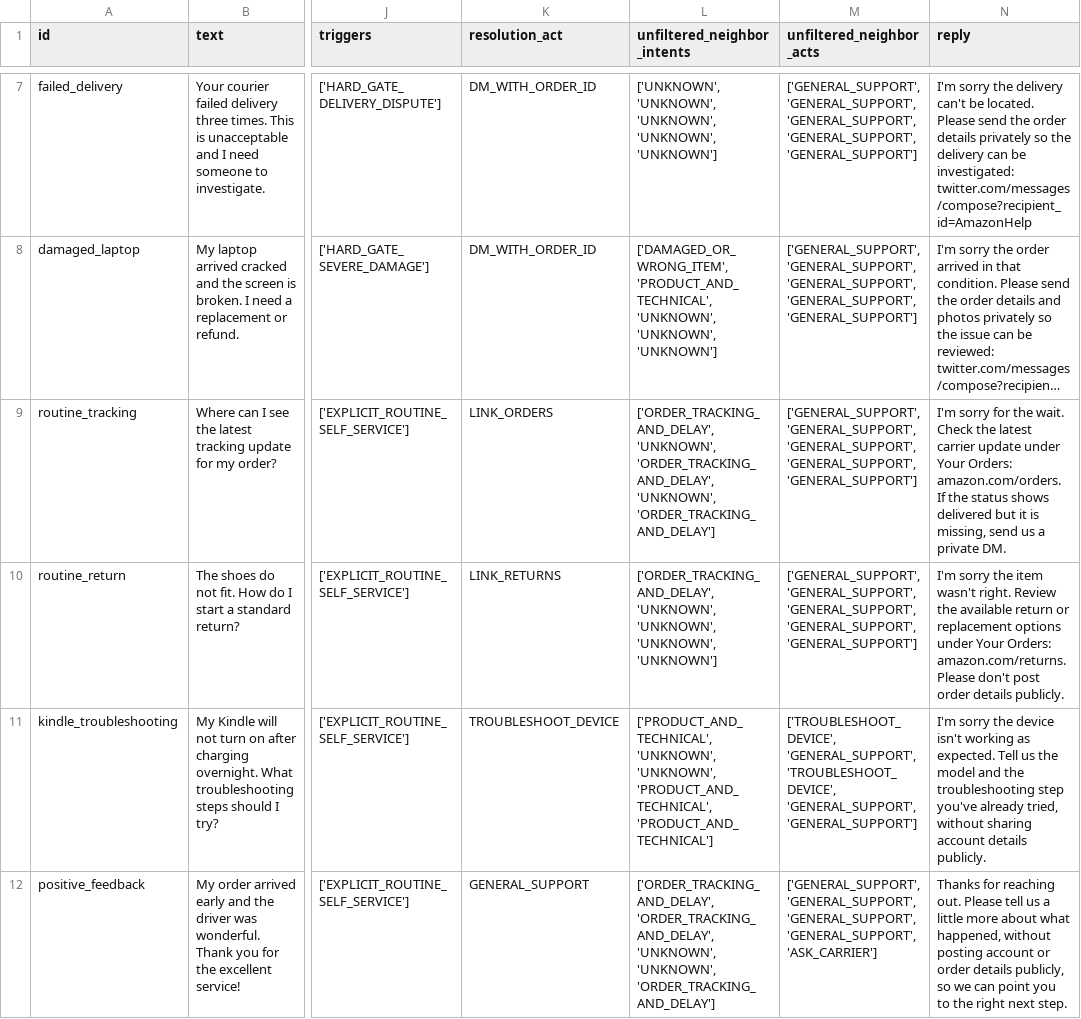
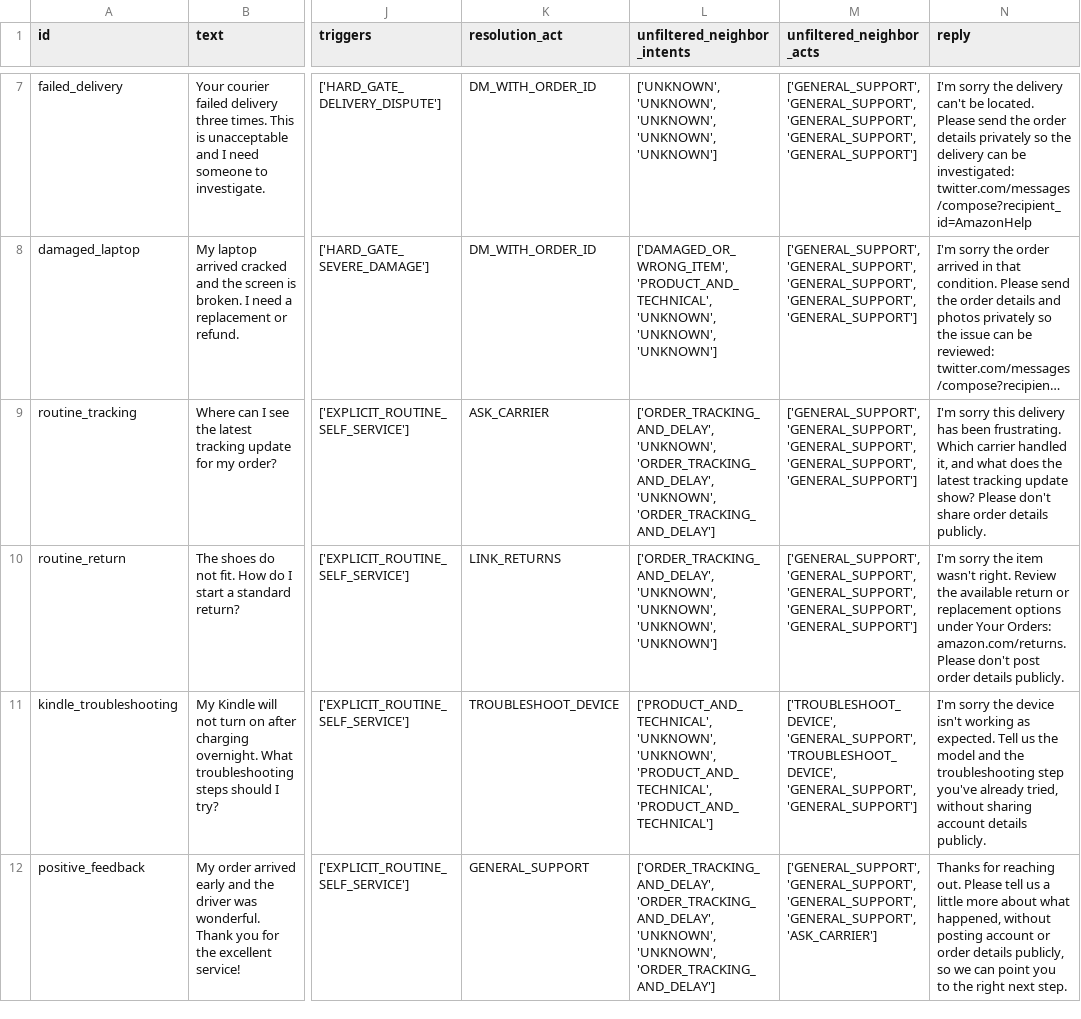
Before and after one commit to Vedant817/amazonhelp-support-triage, a CSV file: results/tough_scenario_results.csv, drawn as a sheet; only a part is shown, gaps mark what is left out; long unchanged cells end in …; the diff names each change by its address in the sheet, - before the commit and + after, or states it on an @@ line.

```diff
--- a/results/tough_scenario_results.csv
+++ b/results/tough_scenario_results.csv
-K9 (resolution_act): LINK_ORDERS
+K9 (resolution_act): ASK_CARRIER
-N9 (reply): I'm sorry for the wait. Check the latest carrier update under Your Orders: amazon.com/orders. If the status shows delivered but it is missing, send us a private DM.
+N9 (reply): I'm sorry this delivery has been frustrating. Which carrier handled it, and what does the latest tracking update show? Please don't share order details publicly.
```
Also changed, not shown: results/failure_examples.csv, results/golden_predictions.csv, 4 other files.
